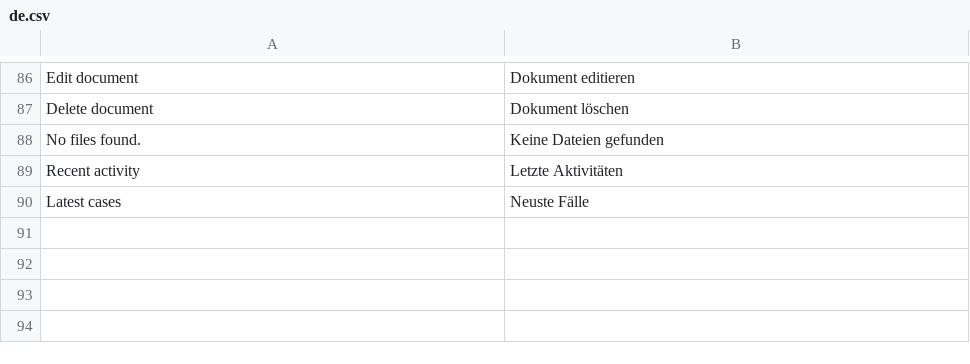
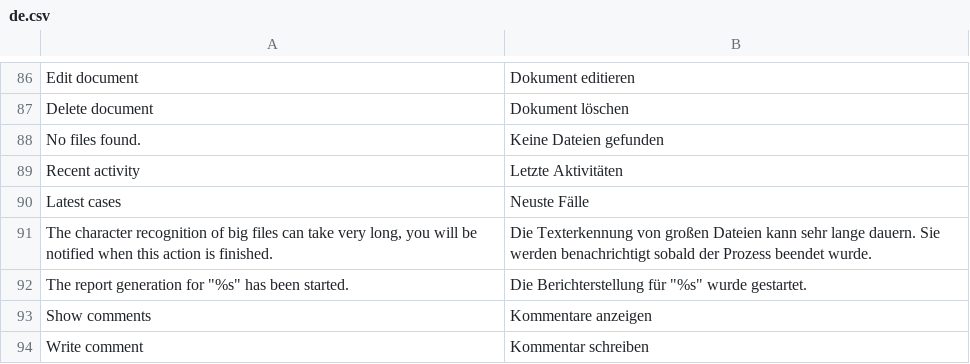
Before and after one commit to Unplagged/unplagged, a CSV file: data/languages/de.csv, drawn as a sheet; only a part is shown, gaps mark what is left out.

Commit message:
Some more translations

```diff
--- a/data/languages/de.csv
+++ b/data/languages/de.csv
@@ -90 +90,5 @@ Recent activity;Letzte Aktivitäten
 Latest cases;Neuste Fälle
+The character recognition of big files can take very long, you will be notified when this action is finished.;Die Texterkennung von großen Dateien kann sehr lange dauern. Sie werden benachrichtigt sobald der Prozess beendet wurde.
+The report generation for "%s" has been started.;Die Berichterstellung für "%s" wurde gestartet.
+Show comments;Kommentare anzeigen
+Write comment;Kommentar schreiben
```
Also changed, not shown: 5 other files.
